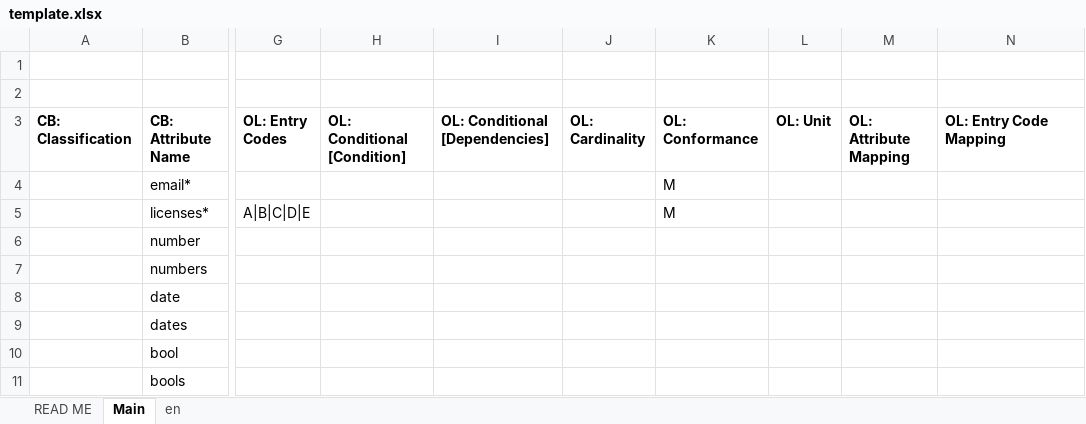
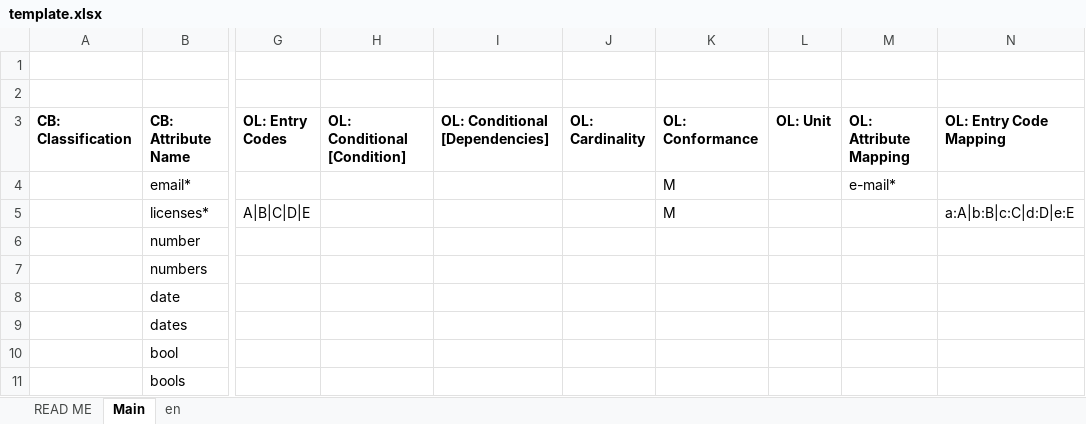
Before and after one commit to THCLab/oca-conductor, an Excel workbook: assets/template.xlsx, sheet Main, drawn as a sheet; only a part is shown, gaps mark what is left out; values as stored, in another font and other column widths than the file's, no borders; conditional formats not drawn; the diff names each change by its address in the sheet, - before the commit and + after, or states it on an @@ line.

Commit message:
Add fn transform_data with attribute mapping transformation

```diff
--- a/assets/template.xlsx (sheet Main)
+++ b/assets/template.xlsx (sheet Main)
-M4 (OL: Attribute Mapping): (empty)
+M4 (OL: Attribute Mapping): e-mail*
-N5 (OL: Entry Code Mapping): (empty)
+N5 (OL: Entry Code Mapping): a:A|b:B|c:C|d:D|e:E
```
Also changed, not shown: charts or pictures, 2 other files.
